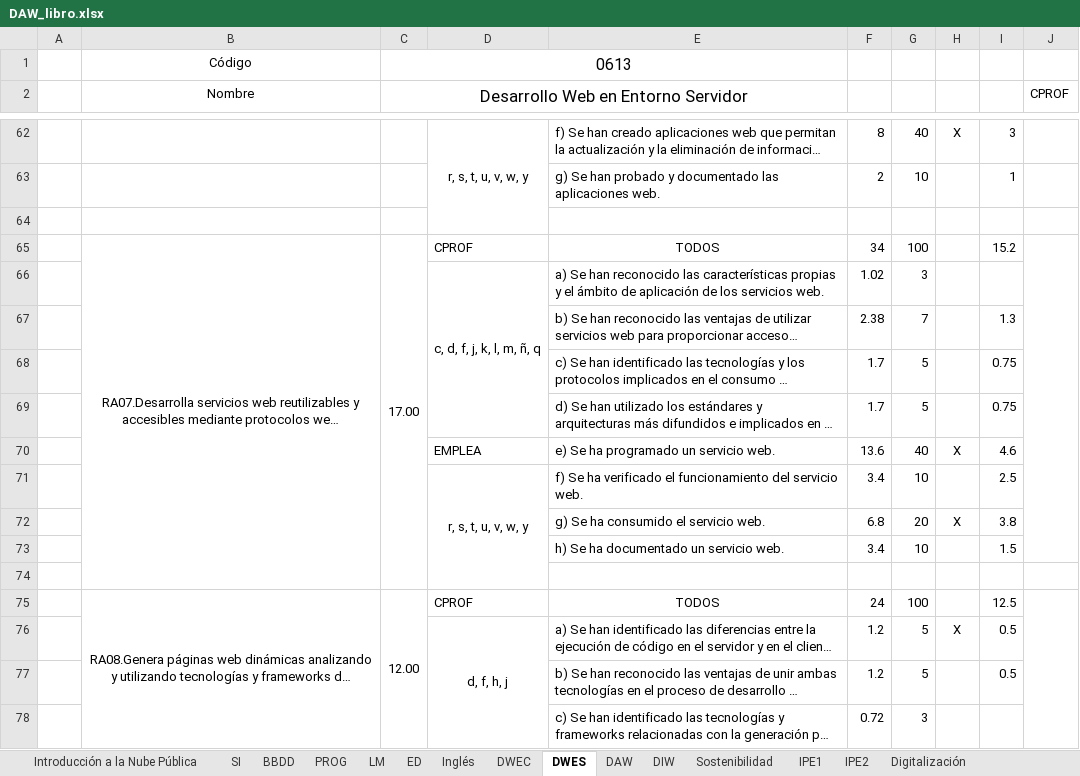
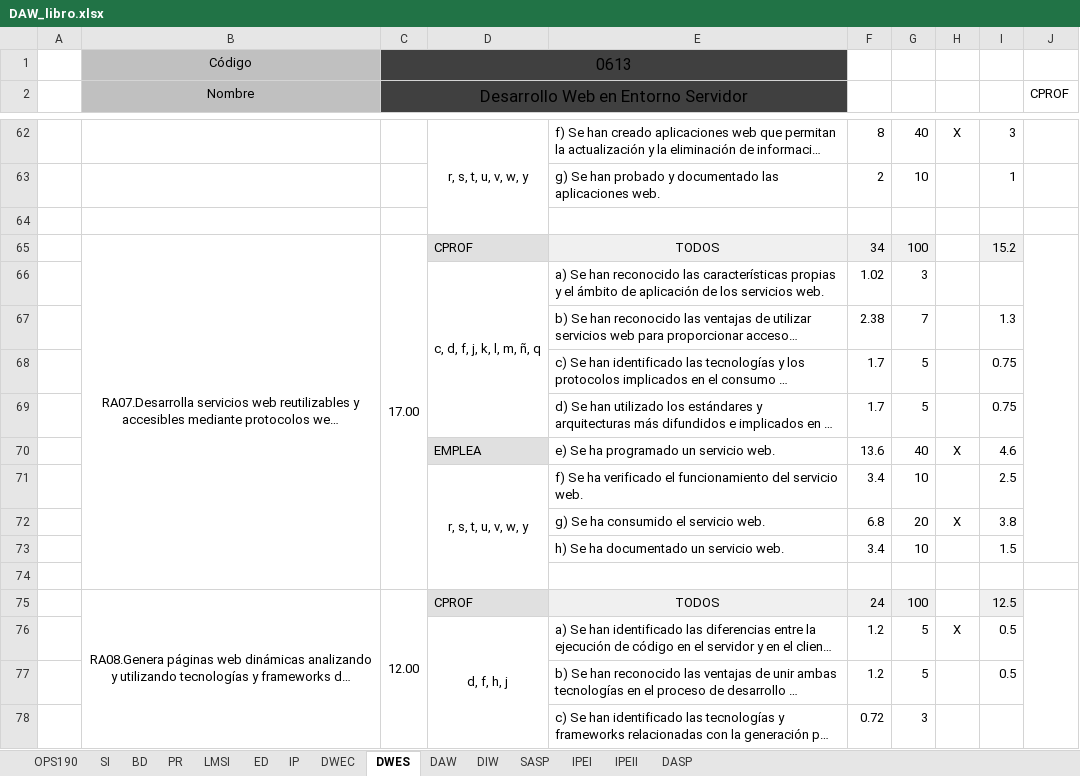
Before and after one commit to inforsenia/PCCF, an Excel workbook: excels/DAW_libro.xlsx, sheet DWES, drawn as a sheet; only a part is shown, gaps mark what is left out; long unchanged cells end in …; values as stored, in another font and other column widths than the file's, no borders; the diff covers the shown part only; the diff names each change by its address in the sheet, - before the commit and + after, or states it on an @@ line.

```diff
--- a/excels/DAW_libro.xlsx (sheet DWES)
+++ b/excels/DAW_libro.xlsx (sheet DWES)
-sheet tab: Introducción a la Nube Pública
+sheet tab: OPS190
-sheet tab: BBDD
+sheet tab: BD
-sheet tab: PROG
+sheet tab: PR
-sheet tab: LM
+sheet tab: LMSI
-sheet tab: Inglés
+sheet tab: IP
-sheet tab: Sostenibilidad
+sheet tab: SASP
-sheet tab: IPE1
+sheet tab: IPEI
-sheet tab: IPE2
+sheet tab: IPEII
-sheet tab: Digitalización
+sheet tab: DASP
-B1:B2 fill: none
+B1:B2 fill: #C0C0C0
-C1:E2 fill: none
+C1:E2 fill: #404040
-D65 fill: none
+D65 fill: #E0E0E0
-E65:G65 fill: none
+E65:G65 fill: #F0F0F0
-I65 fill: none
+I65 fill: #F0F0F0
-D70 fill: none
+D70 fill: #E0E0E0
-D75 fill: none
+D75 fill: #E0E0E0
-E75:G75 fill: none
+E75:G75 fill: #F0F0F0
-I75 fill: none
+I75 fill: #F0F0F0
```
Also changed, not shown: cell formats elsewhere in this sheet, sheet PR, sheet BD, sheet SI, sheet LMSI, sheet DWEC, sheet SASP, 6 more sheets, excels/ASIR_libro.xlsx, excels/DAM_libro.xlsx, 1 other file.
